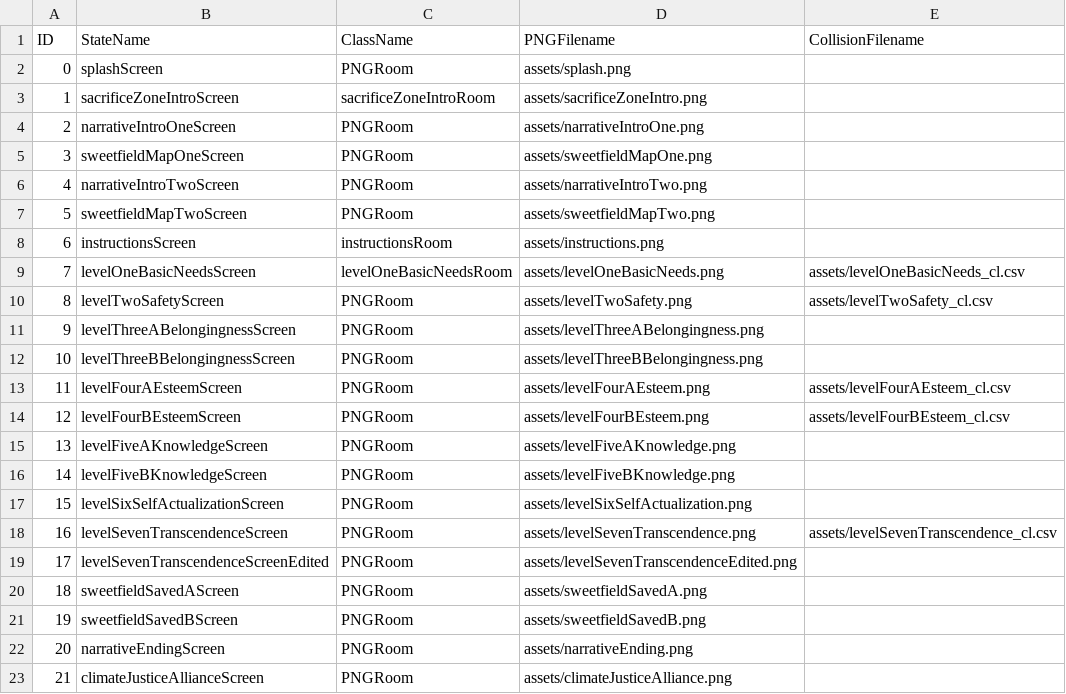
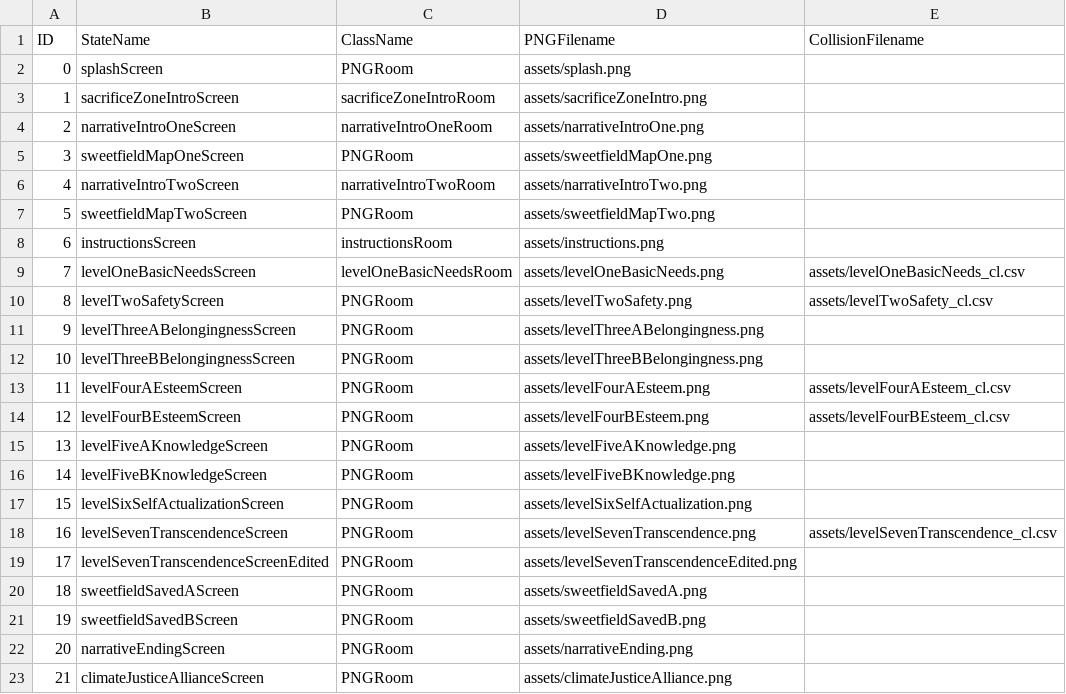
Before and after one commit to katrinamonje/SaveSweetfieldCity, a CSV file: data/adventureStates.csv, drawn as a sheet.

```diff
--- a/data/adventureStates.csv
+++ b/data/adventureStates.csv
@@ -3,5 +3,5 @@ ID,StateName,ClassName,PNGFilename,CollisionFilename
 1,sacrificeZoneIntroScreen,sacrificeZoneIntroRoom,assets/sacrificeZoneIntro.png,
-2,narrativeIntroOneScreen,PNGRoom,assets/narrativeIntroOne.png,
+2,narrativeIntroOneScreen,narrativeIntroOneRoom,assets/narrativeIntroOne.png,
 3,sweetfieldMapOneScreen,PNGRoom,assets/sweetfieldMapOne.png,
-4,narrativeIntroTwoScreen,PNGRoom,assets/narrativeIntroTwo.png,
+4,narrativeIntroTwoScreen,narrativeIntroTwoRoom,assets/narrativeIntroTwo.png,
 5,sweetfieldMapTwoScreen,PNGRoom,assets/sweetfieldMapTwo.png,
```
Also changed, not shown: data/interactionTable.csv, 1 other file.
